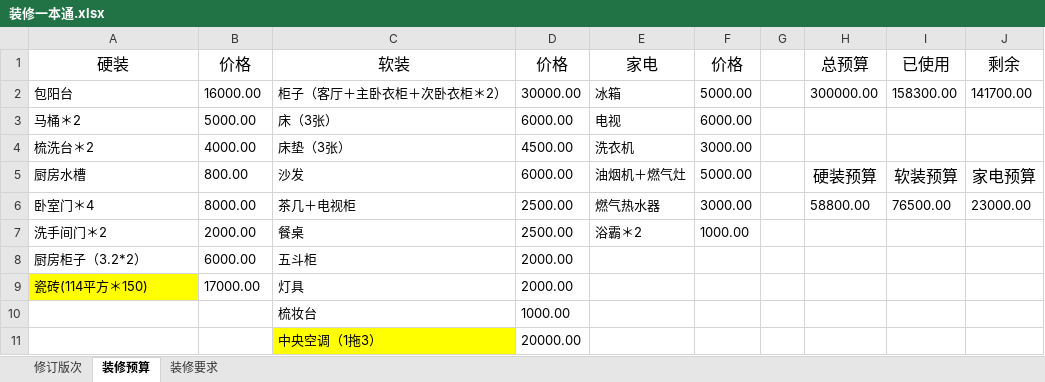
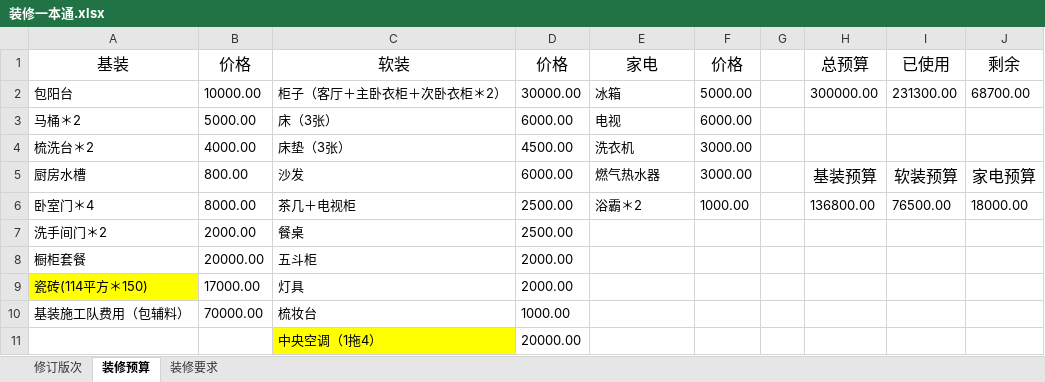
Before and after one commit to yuzhiyou2009/Decorator, an Excel workbook: 装修一本通.xlsx, sheet 装修预算, drawn as a sheet; values as stored, in another font and other column widths than the file's, no borders; charts and pictures not drawn; the diff names each change by its address in the sheet, - before the commit and + after, or states it on an @@ line.

Commit message:
update cost

```diff
--- a/装修一本通.xlsx (sheet 装修预算)
+++ b/装修一本通.xlsx (sheet 装修预算)
-A1: 硬装
+A1: 基装
-B2: 16000.00
+B2: 10000.00
-I2: 158300.00
+I2: 231300.00
-J2: 141700.00
+J2: 68700.00
-E5: 油烟机＋燃气灶
+E5: 燃气热水器
-F5: 5000.00
+F5: 3000.00
-H5: 硬装预算
+H5: 基装预算
-E6: 燃气热水器
+E6: 浴霸＊2
-F6: 3000.00
+F6: 1000.00
-H6: 58800.00
+H6: 136800.00
-J6: 23000.00
+J6: 18000.00
-E7: 浴霸＊2
+E7: (empty)
-F7: 1000.00
+F7: (empty)
-A8: 厨房柜子（3.2*2）
+A8: 橱柜套餐
-B8: 6000.00
+B8: 20000.00
-A10: (empty)
+A10: 基装施工队费用（包辅料）
-B10: (empty)
+B10: 70000.00
-C11: 中央空调（1拖3）
+C11: 中央空调（1拖4）
```
Also changed, not shown: sheet 修订版次, charts or pictures.
